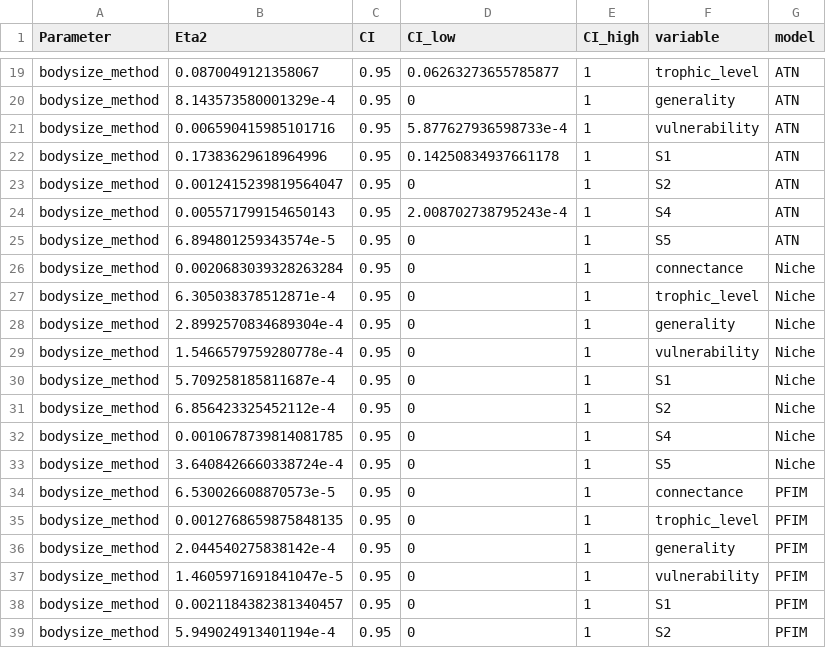
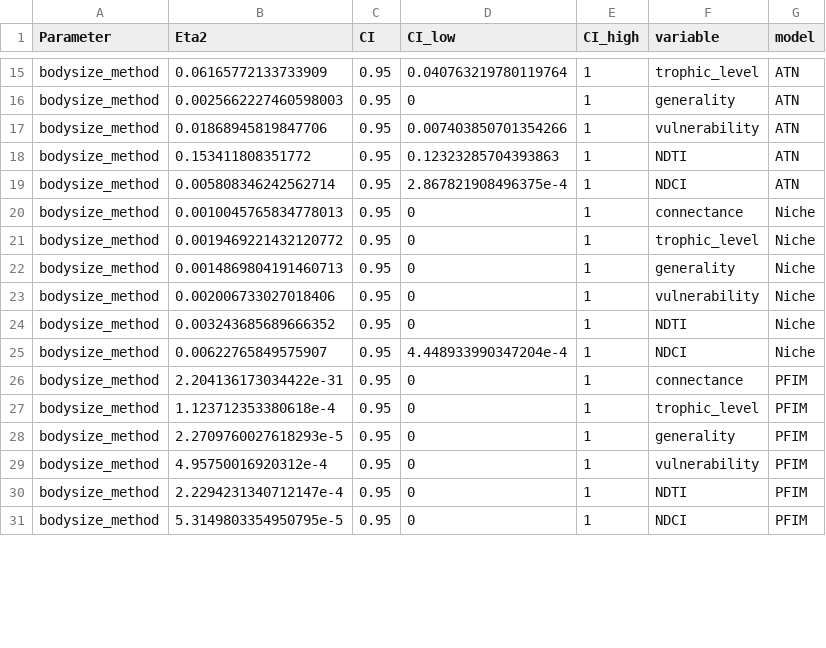
Before and after one commit to BecksLab/ms_paleo_webs, a CSV file: notebooks/tables/effect_size_bodysize_within_model.csv, drawn as a sheet; only a part is shown, gaps mark what is left out; removed rows and columns are numbered as before the commit, all else as after; the diff covers the shown part only; the diff names each change by its address in the sheet, - before the commit and + after, or states it on an @@ line.

```diff
--- a/notebooks/tables/effect_size_bodysize_within_model.csv
+++ b/notebooks/tables/effect_size_bodysize_within_model.csv
-B15 (Eta2): 0.0870049121358067
+B15 (Eta2): 0.06165772133733909
-D15 (CI_low): 0.06263273655785877
+D15 (CI_low): 0.040763219780119764
-B16 (Eta2): 8.143573580001329e-4
+B16 (Eta2): 0.0025662227460598003
-B17 (Eta2): 0.006590415985101716
+B17 (Eta2): 0.01868945819847706
-D17 (CI_low): 5.877627936598733e-4
+D17 (CI_low): 0.007403850701354266
-B18 (Eta2): 0.17383629618964996
+B18 (Eta2): 0.153411808351772
-D18 (CI_low): 0.14250834937661178
+D18 (CI_low): 0.12323285704393863
-F18 (variable): S1
+F18 (variable): NDTI
-B19 (Eta2): 0.0012415239819564047
+B19 (Eta2): 0.005808346242562714
-D19 (CI_low): 0
+D19 (CI_low): 2.867821908496375e-4
-F19 (variable): S2
+F19 (variable): NDCI
-row 24: bodysize_method | 0.005571799154650143 | 0.95 | 2.008702738795243e-4 | 1 | S4 | ATN
-row 25: bodysize_method | 6.894801259343574e-5 | 0.95 | 0 | 1 | S5 | ATN
-B20 (Eta2): 0.0020683039328263284
+B20 (Eta2): 0.0010045765834778013
-B21 (Eta2): 6.305038378512871e-4
+B21 (Eta2): 0.0019469221432120772
-B22 (Eta2): 2.8992570834689304e-4
+B22 (Eta2): 0.0014869804191460713
-B23 (Eta2): 1.5466579759280778e-4
+B23 (Eta2): 0.002006733027018406
-B24 (Eta2): 5.709258185811687e-4
+B24 (Eta2): 0.003243685689666352
-F24 (variable): S1
+F24 (variable): NDTI
-B25 (Eta2): 6.856423325452112e-4
+B25 (Eta2): 0.00622765849575907
-D25 (CI_low): 0
+D25 (CI_low): 4.448933990347204e-4
-F25 (variable): S2
+F25 (variable): NDCI
-row 32: bodysize_method | 0.0010678739814081785 | 0.95 | 0 | 1 | S4 | Niche
-row 33: bodysize_method | 3.6408426660338724e-4 | 0.95 | 0 | 1 | S5 | Niche
-B26 (Eta2): 6.530026608870573e-5
+B26 (Eta2): 2.204136173034422e-31
-B27 (Eta2): 0.0012768659875848135
+B27 (Eta2): 1.123712353380618e-4
-B28 (Eta2): 2.044540275838142e-4
+B28 (Eta2): 2.2709760027618293e-5
-B29 (Eta2): 1.4605971691841047e-5
+B29 (Eta2): 4.95750016920312e-4
-B30 (Eta2): 0.0021184382381340457
+B30 (Eta2): 2.2294231340712147e-4
-F30 (variable): S1
+F30 (variable): NDTI
-B31 (Eta2): 5.949024913401194e-4
+B31 (Eta2): 5.3149803354950795e-5
-F31 (variable): S2
+F31 (variable): NDCI
```
Also changed, not shown: 8 removed rows and 38 edited cells elsewhere in this file, notebooks/tables/Table_S1_descriptive_stats.csv, tables/ANOVA_Results.csv, 5 other files.
